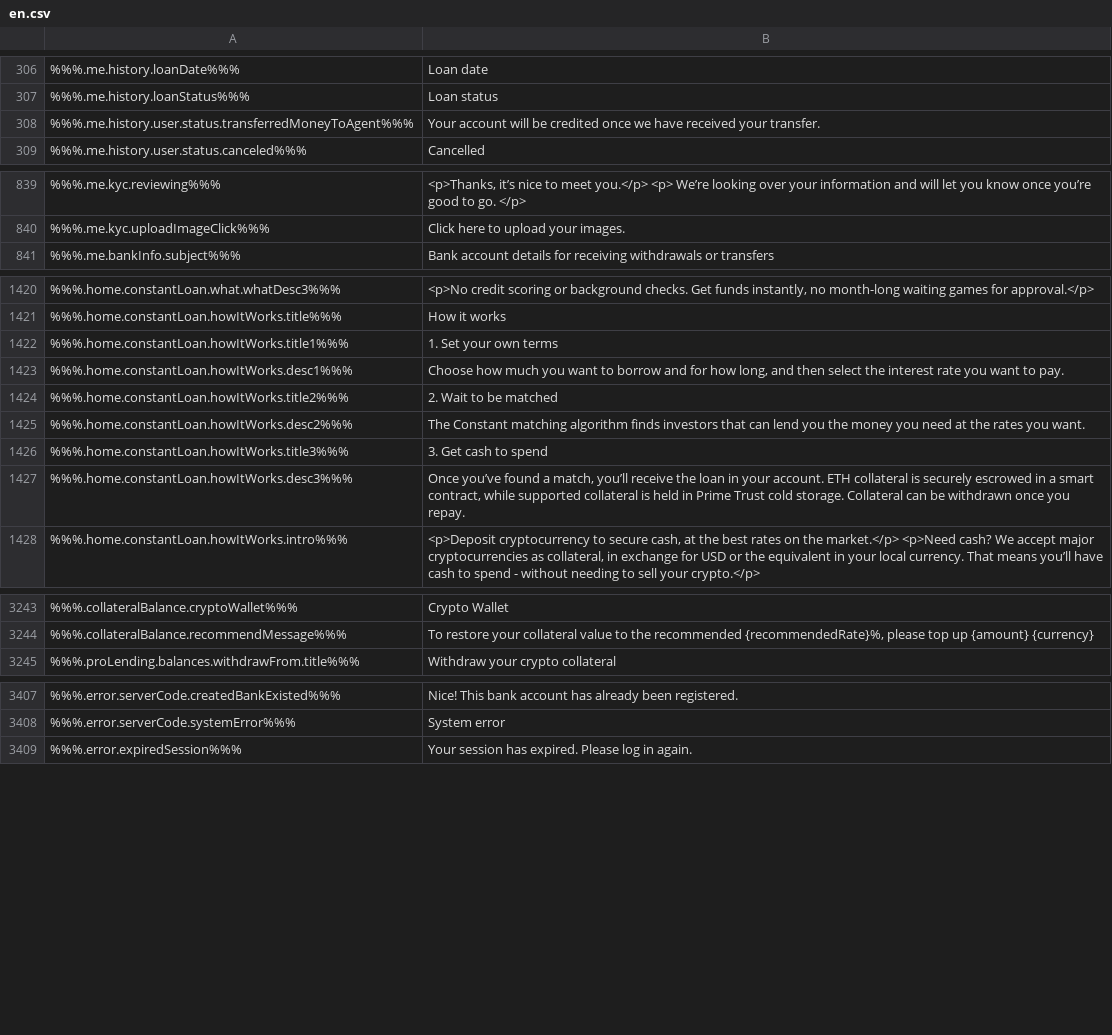
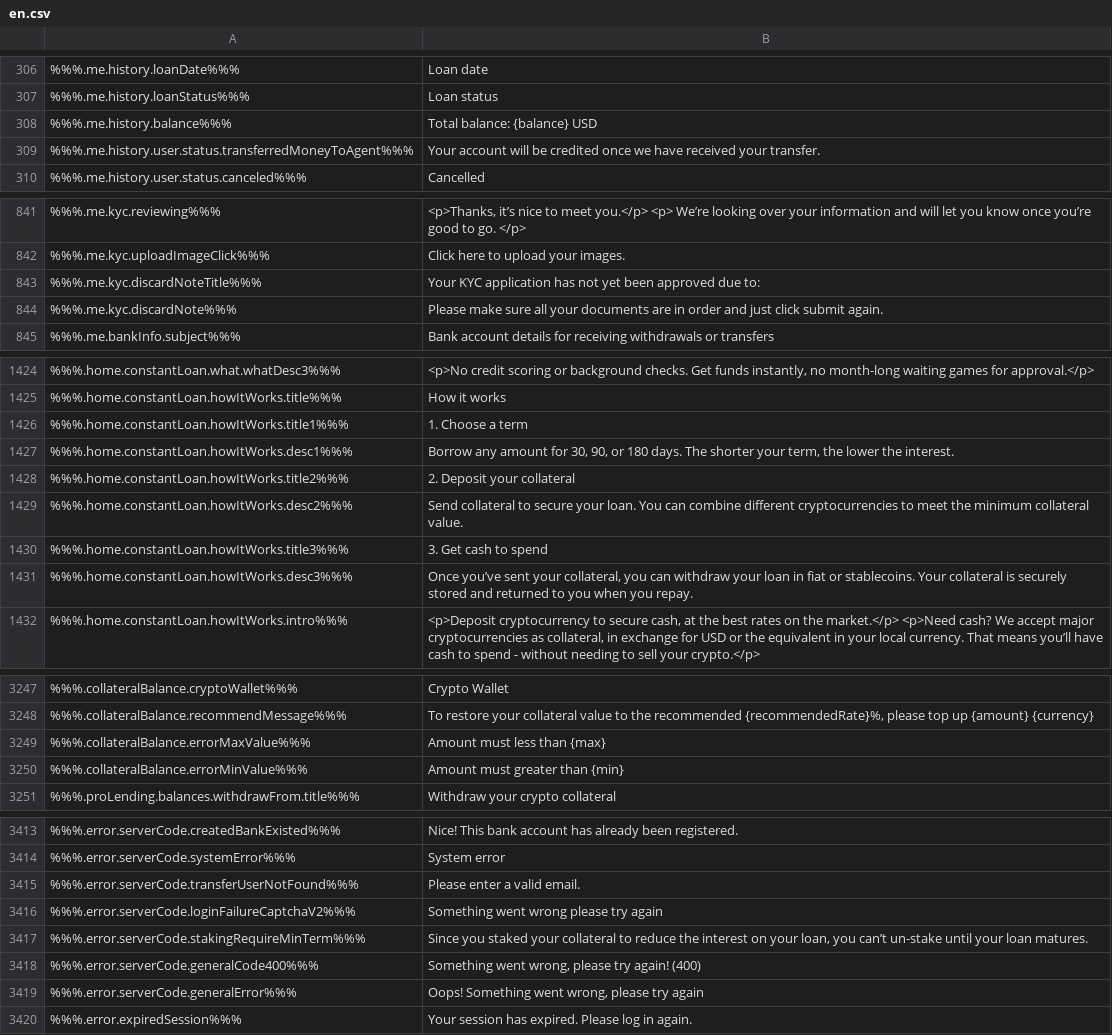
Before and after one commit to duyhtq/constant-web-i18n, a CSV file: store/en.csv, drawn as a sheet; only a part is shown, gaps mark what is left out; the diff covers the shown part only.

```diff
--- a/store/en.csv
+++ b/store/en.csv
@@ -307,2 +307,3 @@
 %%%.me.history.loanStatus%%%,"Loan status"
+%%%.me.history.balance%%%,"Total balance: {balance} USD"
 %%%.me.history.user.status.transferredMoneyToAgent%%%,"Your account will be credited once we have received your transfer."
@@ -847,2 +849,4 @@
 %%%.me.kyc.uploadImageClick%%%,"Click here to upload your images."
+%%%.me.kyc.discardNoteTitle%%%,"Your KYC application has not yet been approved due to:"
+%%%.me.kyc.discardNote%%%,"Please make sure all your documents are in order and just click submit again."
 %%%.me.bankInfo.subject%%%,"Bank account details for receiving withdrawals or transfers "
@@ -1428,8 +1439,8 @@
 %%%.home.constantLoan.howItWorks.title%%%,"How it works"
-%%%.home.constantLoan.howItWorks.title1%%%,"1. Set your own terms"
-%%%.home.constantLoan.howItWorks.desc1%%%,"Choose how much you want to borrow and for how long, and then select the interest rate you want to pay."
-%%%.home.constantLoan.howItWorks.title2%%%,"2. Wait to be matched"
-%%%.home.constantLoan.howItWorks.desc2%%%,"The Constant matching algorithm finds investors that can lend you the money you need at the rates you want."
+%%%.home.constantLoan.howItWorks.title1%%%,"1. Choose a term"
+%%%.home.constantLoan.howItWorks.desc1%%%,"Borrow any amount for 30, 90, or 180 days. The shorter your term, the lower the interest."
+%%%.home.constantLoan.howItWorks.title2%%%,"2. Deposit your collateral"
+%%%.home.constantLoan.howItWorks.desc2%%%,"Send collateral to secure your loan. You can combine different cryptocurrencies to meet the minimum collateral value."
 %%%.home.constantLoan.howItWorks.title3%%%,"3. Get cash to spend"
-%%%.home.constantLoan.howItWorks.desc3%%%,"Once you’ve found a match, you’ll receive the loan in your account. ETH collateral is securely escrowed in a smart contract, while supported collateral is held in Prime Trust cold storage. Collateral can be withdrawn once you repay."
+%%%.home.constantLoan.howItWorks.desc3%%%,"Once you’ve sent your collateral, you can withdraw your loan in fiat or stablecoins. Your collateral is securely stored and returned to you when you repay."
 %%%.home.constantLoan.howItWorks.intro%%%,"          <p>Deposit cryptocurrency to secure cash, at the best rates on the market.</p>          <p>Need cash? We accept major cryptocurrencies as collateral, in exchange for USD or the equivalent in your local currency. That means you’ll have cash to spend - without needing to sell your crypto.</p>        "
@@ -3298,2 +3309,4 @@
 %%%.collateralBalance.recommendMessage%%%,"To restore your collateral value to the recommended {recommendedRate}%, please top up {amount} {currency}"
+%%%.collateralBalance.errorMaxValue%%%,"Amount must less than {max}"
+%%%.collateralBalance.errorMinValue%%%,"Amount must greater than {min}"
 %%%.proLending.balances.withdrawFrom.title%%%,"Withdraw your crypto collateral"
@@ -3465,2 +3478,7 @@
 %%%.error.serverCode.systemError%%%,"System error"
+%%%.error.serverCode.transferUserNotFound%%%,"Please enter a valid email."
+%%%.error.serverCode.loginFailureCaptchaV2%%%,"Something went wrong please try again"
+%%%.error.serverCode.stakingRequireMinTerm%%%,"Since you staked your collateral to reduce the interest on your loan, you can’t un-stake until your loan matures."
+%%%.error.serverCode.generalCode400%%%,"Something went wrong, please try again! (400)"
+%%%.error.serverCode.generalError%%%,"Oops! Something went wrong, please try again"
 %%%.error.expiredSession%%%,"Your session has expired. Please log in again."
```
Also changed, not shown: 1 added row and 12 edited cells elsewhere in this file, 2 other files.
